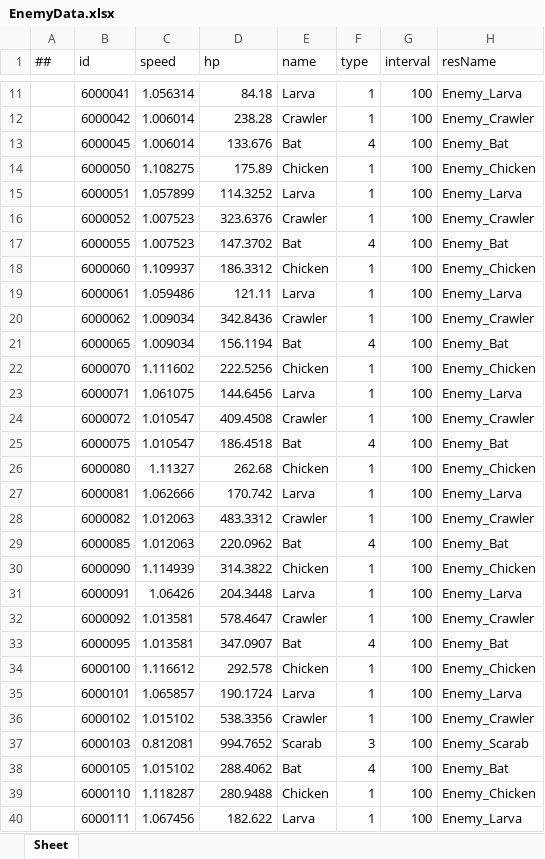
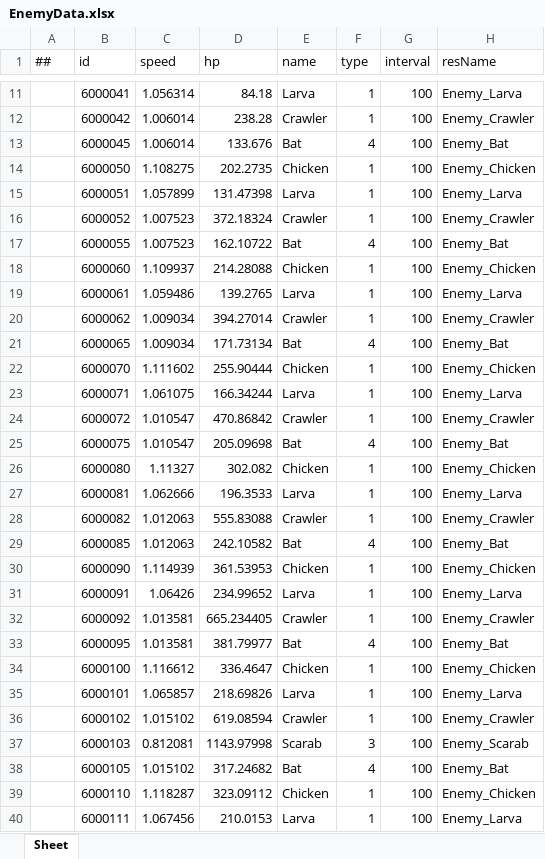
Before and after one commit to Eagle-Lai/MyTowerGame, an Excel workbook: Luban/Config/Datas/Levels/L02/EnemyData.xlsx, sheet Sheet, drawn as a sheet; only a part is shown, gaps mark what is left out; values as stored, in another font and other column widths than the file's, no borders; the diff covers the shown part only; the diff names each change by its address in the sheet, - before the commit and + after, or states it on an @@ line.

```diff
--- a/Luban/Config/Datas/Levels/L02/EnemyData.xlsx (sheet Sheet)
+++ b/Luban/Config/Datas/Levels/L02/EnemyData.xlsx (sheet Sheet)
-D14 (hp): 175.89
+D14 (hp): 202.2735
-D15 (hp): 114.3252
+D15 (hp): 131.47398
-D16 (hp): 323.6376
+D16 (hp): 372.18324
-D17 (hp): 147.3702
+D17 (hp): 162.10722
-D18 (hp): 186.3312
+D18 (hp): 214.28088
-D19 (hp): 121.11
+D19 (hp): 139.2765
-D20 (hp): 342.8436
+D20 (hp): 394.27014
-D21 (hp): 156.1194
+D21 (hp): 171.73134
-D22 (hp): 222.5256
+D22 (hp): 255.90444
-D23 (hp): 144.6456
+D23 (hp): 166.34244
-D24 (hp): 409.4508
+D24 (hp): 470.86842
-D25 (hp): 186.4518
+D25 (hp): 205.09698
-D26 (hp): 262.68
+D26 (hp): 302.082
-D27 (hp): 170.742
+D27 (hp): 196.3533
-D28 (hp): 483.3312
+D28 (hp): 555.83088
-D29 (hp): 220.0962
+D29 (hp): 242.10582
-D30 (hp): 314.3822
+D30 (hp): 361.53953
-D31 (hp): 204.3448
+D31 (hp): 234.99652
-D32 (hp): 578.4647
+D32 (hp): 665.234405
-D33 (hp): 347.0907
+D33 (hp): 381.79977
-D34 (hp): 292.578
+D34 (hp): 336.4647
-D35 (hp): 190.1724
+D35 (hp): 218.69826
-D36 (hp): 538.3356
+D36 (hp): 619.08594
-D37 (hp): 994.7652
+D37 (hp): 1143.97998
-D38 (hp): 288.4062
+D38 (hp): 317.24682
-D39 (hp): 280.9488
+D39 (hp): 323.09112
-D40 (hp): 182.622
+D40 (hp): 210.0153
```
Also changed, not shown: 69 edited cells elsewhere in this sheet, 2 other files.
